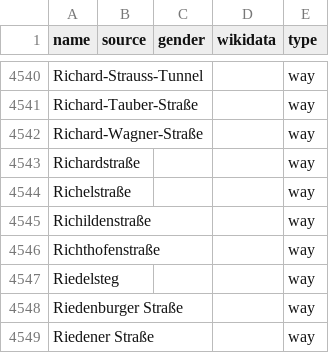
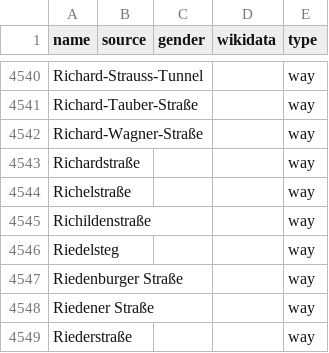
Before and after one commit to EqualStreetNames/equalstreetnames-munich, a CSV file: data/other.csv, drawn as a sheet; only a part is shown, gaps mark what is left out; the shorter side is filled out with more unchanged rows; the diff names each change by its address in the sheet, - before the commit and + after, or states it on an @@ line.

```diff
--- a/data/other.csv
+++ b/data/other.csv
-row 4546: Richthofenstraße |  |  |  | way
```
Also changed, not shown: 3 other files.
